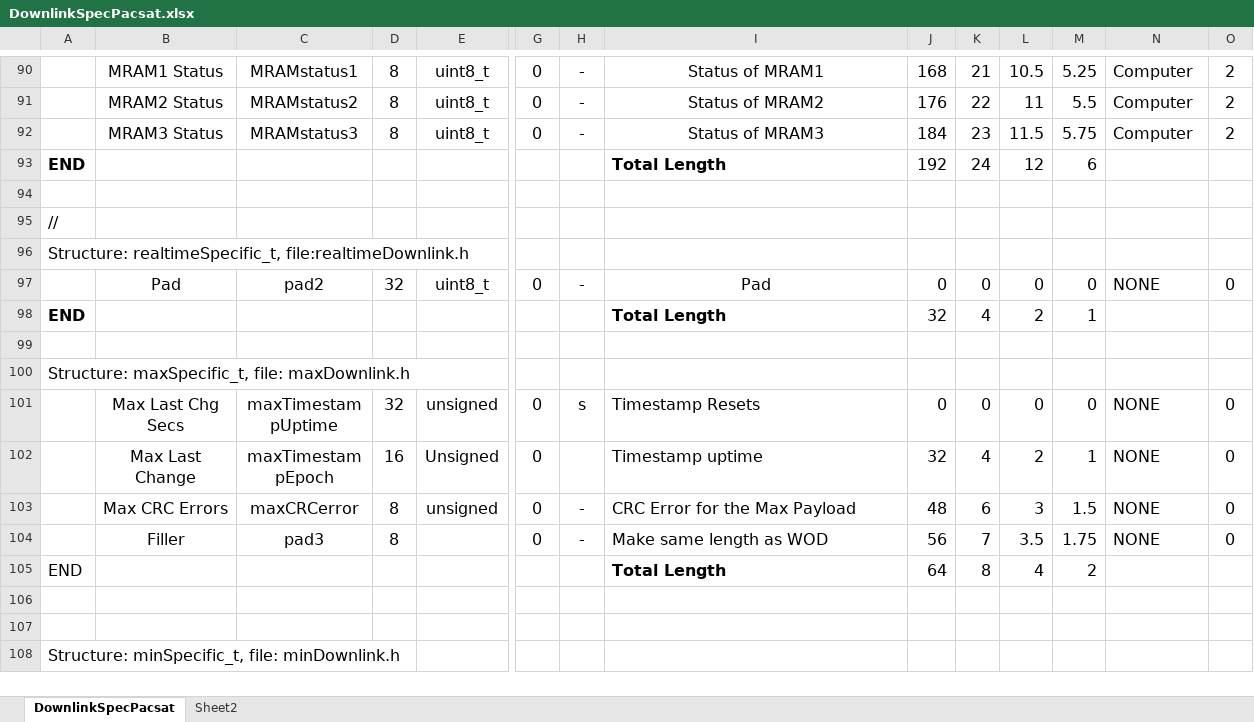
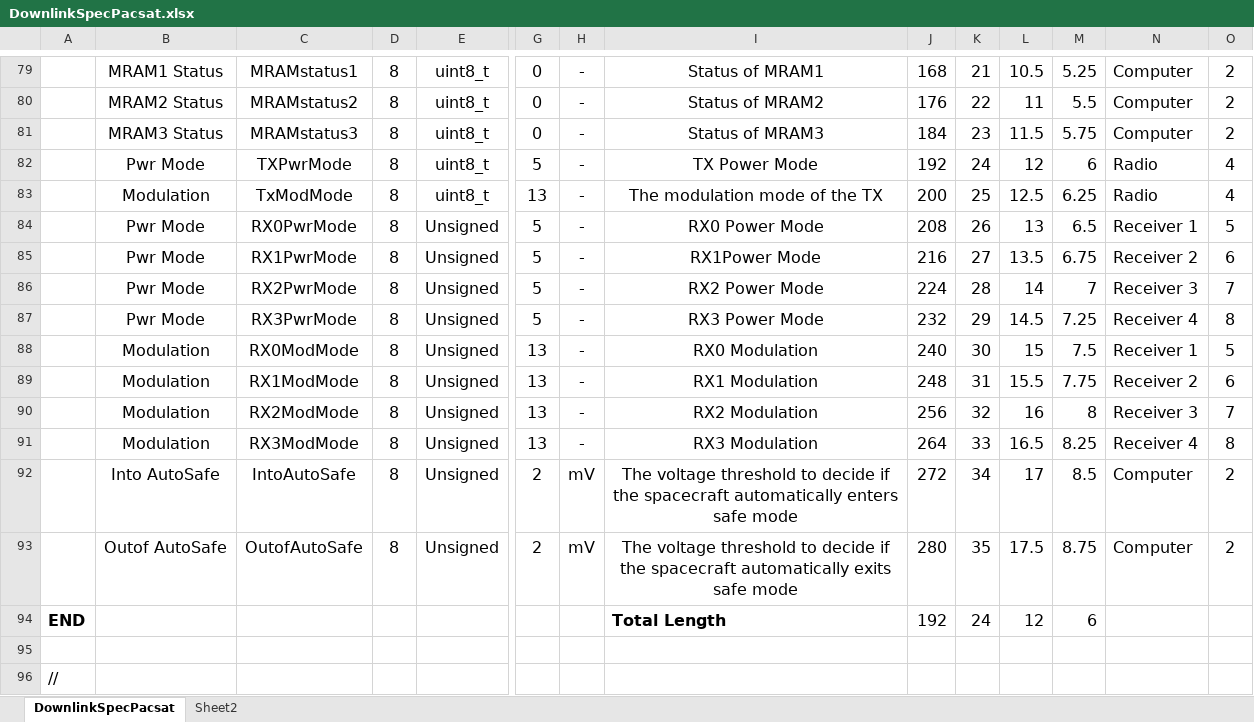
Before and after one commit to AMSAT-NA/PacSatDocs, an Excel workbook: TelemDefinition/DownlinkSpecPacsat.xlsx, sheet DownlinkSpecPacsat, drawn as a sheet; only a part is shown, gaps mark what is left out; the shorter side is filled out with more unchanged rows; values as stored, in another font and other column widths than the file's, no borders; rows hold the shown columns only; the diff covers the shown part only; the diff names each change by its address in the sheet, - before the commit and + after, or states it on an @@ line.

Commit message:
Updated for minmax calcs and added autosave thresholds

```diff
--- a/TelemDefinition/DownlinkSpecPacsat.xlsx (sheet DownlinkSpecPacsat)
+++ b/TelemDefinition/DownlinkSpecPacsat.xlsx (sheet DownlinkSpecPacsat)
+row 82:  | Pwr Mode | TXPwrMode | 8 | uint8_t | 5 | - | TX Power Mode | 192 | 24 | 12 | 6 | Radio | 4
+row 83:  | Modulation | TxModMode | 8 | uint8_t | 13 | - | The modulation mode of the TX | 200 | 25 | 12.5 | 6.25 | Radio | 4
+row 84:  | Pwr Mode | RX0PwrMode | 8 | Unsigned | 5 | - | RX0 Power Mode | 208 | 26 | 13 | 6.5 | Receiver 1 | 5
+row 85:  | Pwr Mode | RX1PwrMode | 8 | Unsigned | 5 | - | RX1Power Mode | 216 | 27 | 13.5 | 6.75 | Receiver 2 | 6
+row 86:  | Pwr Mode | RX2PwrMode | 8 | Unsigned | 5 | - | RX2 Power Mode | 224 | 28 | 14 | 7 | Receiver 3 | 7
+row 87:  | Pwr Mode | RX3PwrMode | 8 | Unsigned | 5 | - | RX3 Power Mode | 232 | 29 | 14.5 | 7.25 | Receiver 4 | 8
+row 88:  | Modulation | RX0ModMode | 8 | Unsigned | 13 | - | RX0 Modulation | 240 | 30 | 15 | 7.5 | Receiver 1 | 5
+row 89:  | Modulation | RX1ModMode | 8 | Unsigned | 13 | - | RX1 Modulation | 248 | 31 | 15.5 | 7.75 | Receiver 2 | 6
+row 90:  | Modulation | RX2ModMode | 8 | Unsigned | 13 | - | RX2 Modulation | 256 | 32 | 16 | 8 | Receiver 3 | 7
+row 91:  | Modulation | RX3ModMode | 8 | Unsigned | 13 | - | RX3 Modulation | 264 | 33 | 16.5 | 8.25 | Receiver 4 | 8
+row 92:  | Into AutoSafe | IntoAutoSafe | 8 | Unsigned | 2 | mV | The voltage threshold to decide if the spacecraft automatically enters safe mode | 272 | 34 | 17 | 8.5 | Computer | 2
+row 93:  | Outof AutoSafe | OutofAutoSafe | 8 | Unsigned | 2 | mV | The voltage threshold to decide if the spacecraft automatically exits safe mode | 280 | 35 | 17.5 | 8.75 | Computer | 2
```
Also changed, not shown: 11 removed rows and 48 edited cells elsewhere in this sheet, formulas that keep their value, 1 other file.
